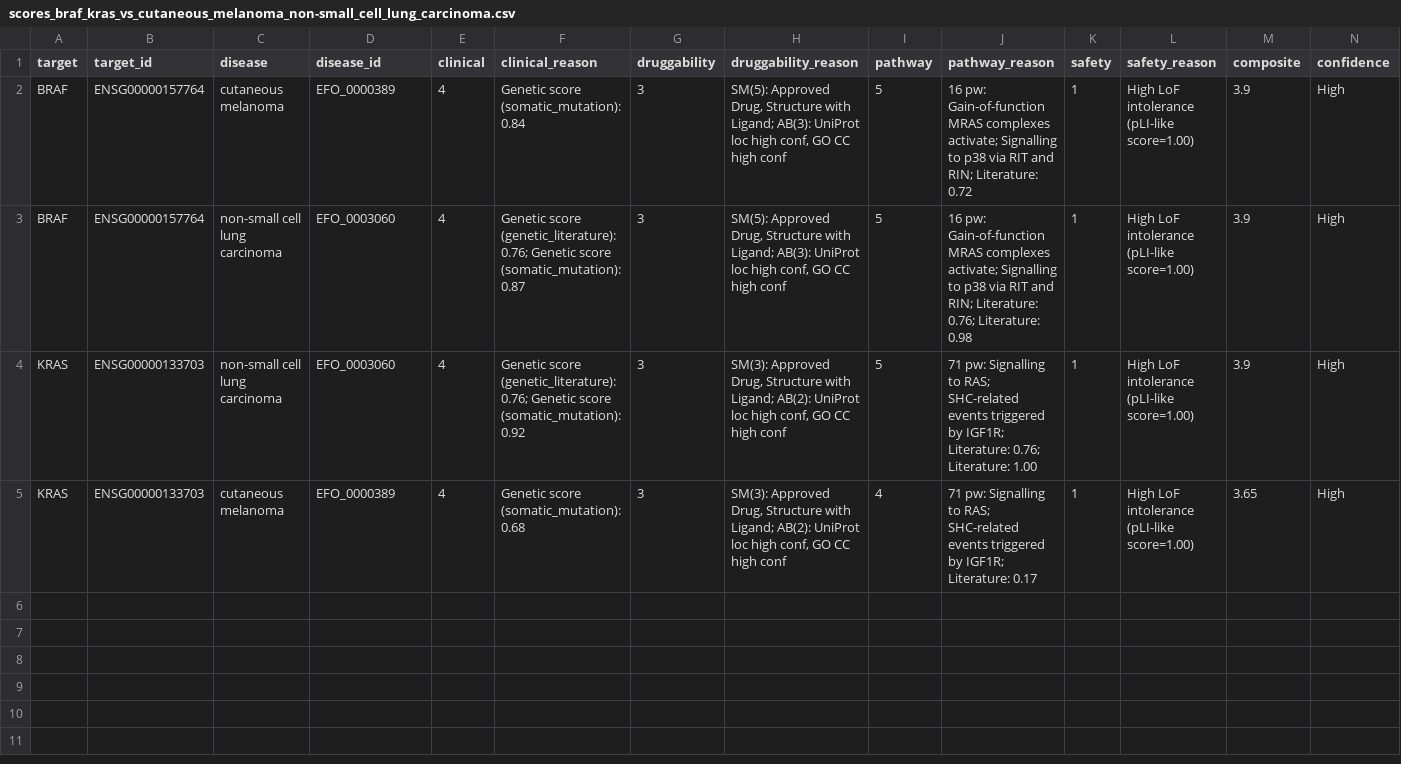
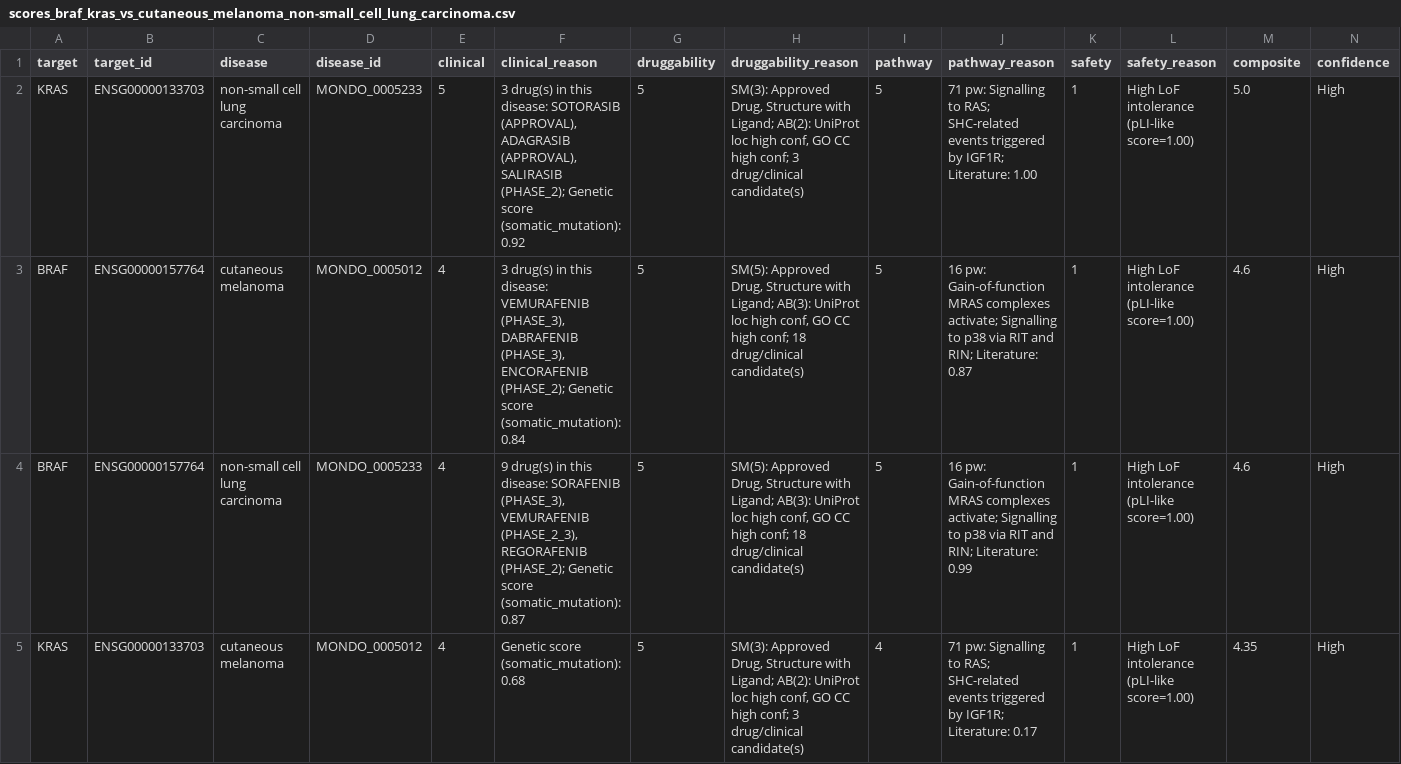
Before and after one commit to romainstuder/evosite3d, a CSV file: software/target_ai/results/scores_braf_kras_vs_cutaneous_melanoma_non-small_cell_lung_carcinoma.csv, drawn as a sheet.

```diff
--- a/software/target_ai/results/scores_braf_kras_vs_cutaneous_melanoma_non-small_cell_lung_carcinoma.csv
+++ b/software/target_ai/results/scores_braf_kras_vs_cutaneous_melanoma_non-small_cell_lung_carcinoma.csv
@@ -1,5 +1,5 @@
 target,target_id,disease,disease_id,clinical,clinical_reason,druggability,druggability_reason,pathway,pathway_reason,safety,safety_reason,composite,confidence
-BRAF,ENSG00000157764,cutaneous melanoma,EFO_0000389,4,Genetic score (somatic_mutation): 0.84,3,"SM(5): Approved Drug, Structure with Ligand; AB(3): UniProt loc high conf, GO CC high conf",5,16 pw: Gain-of-function MRAS complexes activate; Signalling to p38 via RIT and RIN; Literature: 0.72,1,High LoF intolerance (pLI-like score=1.00),3.9,High
-BRAF,ENSG00000157764,non-small cell lung carcinoma,EFO_0003060,4,Genetic score (genetic_literature): 0.76; Genetic score (somatic_mutation): 0.87,3,"SM(5): Approved Drug, Structure with Ligand; AB(3): UniProt loc high conf, GO CC high conf",5,16 pw: Gain-of-function MRAS complexes activate; Signalling to p38 via RIT and RIN; Literature: 0.76; Literature: 0.98,1,High LoF intolerance (pLI-like score=1.00),3.9,High
-KRAS,ENSG00000133703,non-small cell lung carcinoma,EFO_0003060,4,Genetic score (genetic_literature): 0.76; Genetic score (somatic_mutation): 0.92,3,"SM(3): Approved Drug, Structure with Ligand; AB(2): UniProt loc high conf, GO CC high conf",5,71 pw: Signalling to RAS; SHC-related events triggered by IGF1R; Literature: 0.76; Literature: 1.00,1,High LoF intolerance (pLI-like score=1.00),3.9,High
-KRAS,ENSG00000133703,cutaneous melanoma,EFO_0000389,4,Genetic score (somatic_mutation): 0.68,3,"SM(3): Approved Drug, Structure with Ligand; AB(2): UniProt loc high conf, GO CC high conf",4,71 pw: Signalling to RAS; SHC-related events triggered by IGF1R; Literature: 0.17,1,High LoF intolerance (pLI-like score=1.00),3.65,High
+KRAS,ENSG00000133703,non-small cell lung carcinoma,MONDO_0005233,5,"3 drug(s) in this disease: SOTORASIB (APPROVAL), ADAGRASIB (APPROVAL), SALIRASIB (PHASE_2); Genetic score (somatic_mutation): 0.92",5,"SM(3): Approved Drug, Structure with Ligand; AB(2): UniProt loc high conf, GO CC high conf; 3 drug/clinical candidate(s)",5,71 pw: Signalling to RAS; SHC-related events triggered by IGF1R; Literature: 1.00,1,High LoF intolerance (pLI-like score=1.00),5.0,High
+BRAF,ENSG00000157764,cutaneous melanoma,MONDO_0005012,4,"3 drug(s) in this disease: VEMURAFENIB (PHASE_3), DABRAFENIB (PHASE_3), ENCORAFENIB (PHASE_2); Genetic score (somatic_mutation): 0.84",5,"SM(5): Approved Drug, Structure with Ligand; AB(3): UniProt loc high conf, GO CC high conf; 18 drug/clinical candidate(s)",5,16 pw: Gain-of-function MRAS complexes activate; Signalling to p38 via RIT and RIN; Literature: 0.87,1,High LoF intolerance (pLI-like score=1.00),4.6,High
+BRAF,ENSG00000157764,non-small cell lung carcinoma,MONDO_0005233,4,"9 drug(s) in this disease: SORAFENIB (PHASE_3), VEMURAFENIB (PHASE_2_3), REGORAFENIB (PHASE_2); Genetic score (somatic_mutation): 0.87",5,"SM(5): Approved Drug, Structure with Ligand; AB(3): UniProt loc high conf, GO CC high conf; 18 drug/clinical candidate(s)",5,16 pw: Gain-of-function MRAS complexes activate; Signalling to p38 via RIT and RIN; Literature: 0.99,1,High LoF intolerance (pLI-like score=1.00),4.6,High
+KRAS,ENSG00000133703,cutaneous melanoma,MONDO_0005012,4,Genetic score (somatic_mutation): 0.68,5,"SM(3): Approved Drug, Structure with Ligand; AB(2): UniProt loc high conf, GO CC high conf; 3 drug/clinical candidate(s)",4,71 pw: Signalling to RAS; SHC-related events triggered by IGF1R; Literature: 0.17,1,High LoF intolerance (pLI-like score=1.00),4.35,High
```
Also changed, not shown: software/target_ai/results/scores_braf_kras_vs_melanoma.csv, software/target_ai/results/scores_cdk4_cdk6_vs_breast_carcinoma_ovarian_carcinoma.csv, 32 other files.
